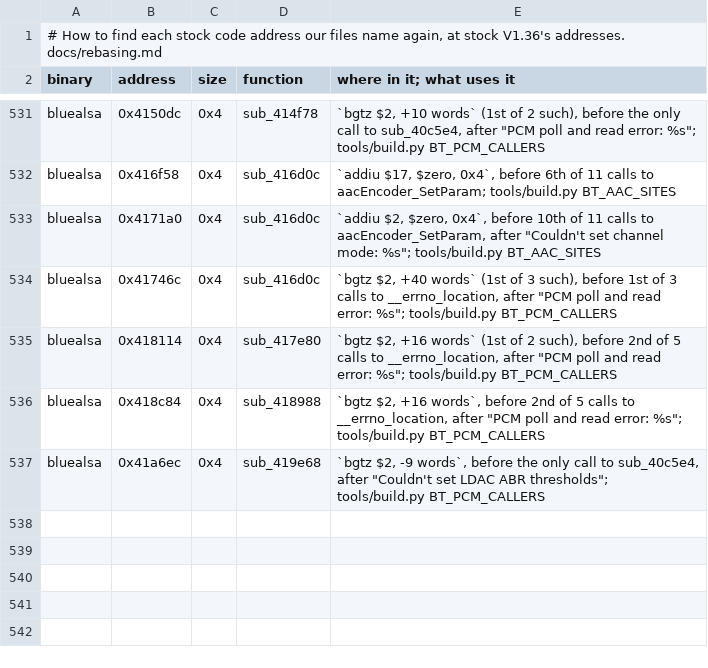
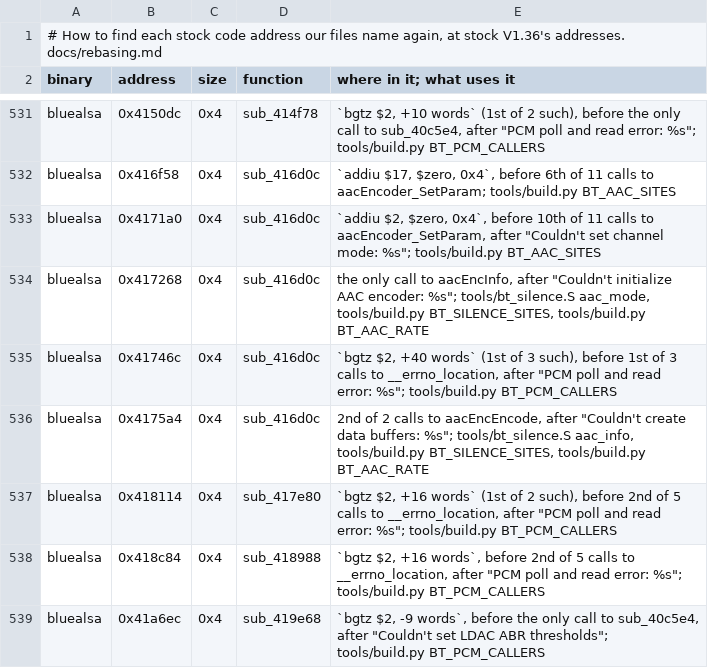
Before and after one commit to 312-dev/q2-coda, a TSV file: tools/stock_sites.tsv, drawn as a sheet; only a part is shown, gaps mark what is left out.

```diff
--- a/tools/stock_sites.tsv
+++ b/tools/stock_sites.tsv
@@ -533,3 +533,5 @@ bluealsa	0x416f58	0x4	sub_416d0c	`addiu $17, $zero, 0x4`, before 6th of 11 calls
 bluealsa	0x4171a0	0x4	sub_416d0c	`addiu $2, $zero, 0x4`, before 10th of 11 calls to aacEncoder_SetParam, after "Couldn't set channel mode: %s"; tools/build.py BT_AAC_SITES
+bluealsa	0x417268	0x4	sub_416d0c	the only call to aacEncInfo, after "Couldn't initialize AAC encoder: %s"; tools/bt_silence.S aac_mode, tools/build.py BT_SILENCE_SITES, tools/build.py BT_AAC_RATE
 bluealsa	0x41746c	0x4	sub_416d0c	`bgtz $2, +40 words` (1st of 3 such), before 1st of 3 calls to __errno_location, after "PCM poll and read error: %s"; tools/build.py BT_PCM_CALLERS
+bluealsa	0x4175a4	0x4	sub_416d0c	2nd of 2 calls to aacEncEncode, after "Couldn't create data buffers: %s"; tools/bt_silence.S aac_info, tools/build.py BT_SILENCE_SITES, tools/build.py BT_AAC_RATE
 bluealsa	0x418114	0x4	sub_417e80	`bgtz $2, +16 words` (1st of 2 such), before 2nd of 5 calls to __errno_location, after "PCM poll and read error: %s"; tools/build.py BT_PCM_CALLERS
```
Also changed, not shown: 11 other files.
